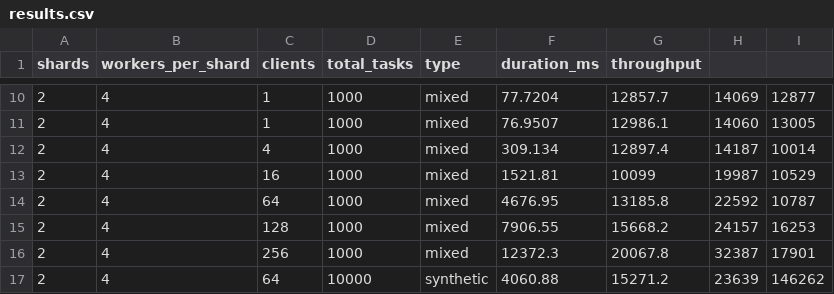
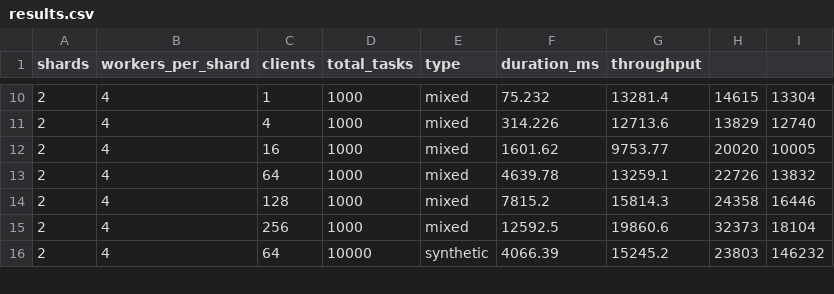
Before and after one commit to tcaniagboso/distributed-task-coordinator, a CSV file: results.csv, drawn as a sheet; only a part is shown, gaps mark what is left out; the diff covers the shown part only.

```diff
--- a/results.csv
+++ b/results.csv
@@ -10,8 +10,7 @@ shards,workers_per_shard,clients,total_tasks,type,duration_ms,throughput
-2,4,1,1000,mixed,77.7204,12857.7,14069,12877
-2,4,1,1000,mixed,76.9507,12986.1,14060,13005
-2,4,4,1000,mixed,309.134,12897.4,14187,10014
-2,4,16,1000,mixed,1521.81,10099,19987,10529
-2,4,64,1000,mixed,4676.95,13185.8,22592,10787
-2,4,128,1000,mixed,7906.55,15668.2,24157,16253
-2,4,256,1000,mixed,12372.3,20067.8,32387,17901
-2,4,64,10000,synthetic,4060.88,15271.2,23639,146262
+2,4,1,1000,mixed,75.232,13281.4,14615,13304
+2,4,4,1000,mixed,314.226,12713.6,13829,12740
+2,4,16,1000,mixed,1601.62,9753.77,20020,10005
+2,4,64,1000,mixed,4639.78,13259.1,22726,13832
+2,4,128,1000,mixed,7815.2,15814.3,24358,16446
+2,4,256,1000,mixed,12592.5,19860.6,32373,18104
+2,4,64,10000,synthetic,4066.39,15245.2,23803,146232
```
Also changed, not shown: 4 removed rows and 40 edited cells elsewhere in this file, 15 other files.
